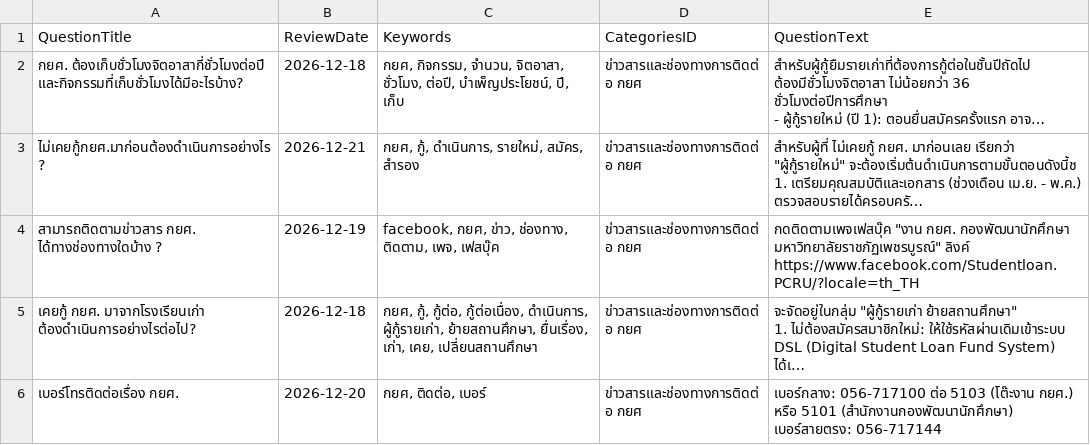
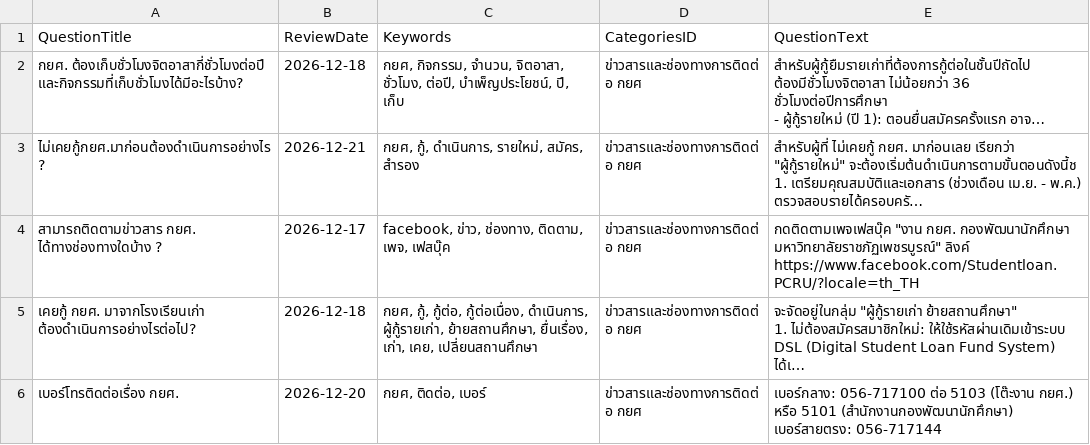
Before and after one commit to st651102064101-design/pcru-chatbot-backend, a CSV file: files/managequestionsanswers/3030/latest.csv, drawn as a sheet; long unchanged cells end in …; the diff names each change by its address in the sheet, - before the commit and + after, or states it on an @@ line.

```diff
--- a/files/managequestionsanswers/3030/latest.csv
+++ b/files/managequestionsanswers/3030/latest.csv
-B4 (ReviewDate): 2026-12-19
+B4 (ReviewDate): 2026-12-17
-C4 (Keywords): facebook, กยศ, ข่าว, ช่องทาง,…
+C4 (Keywords): facebook, ข่าว, ช่องทาง,…
```
Also changed, not shown: 1 other file.
